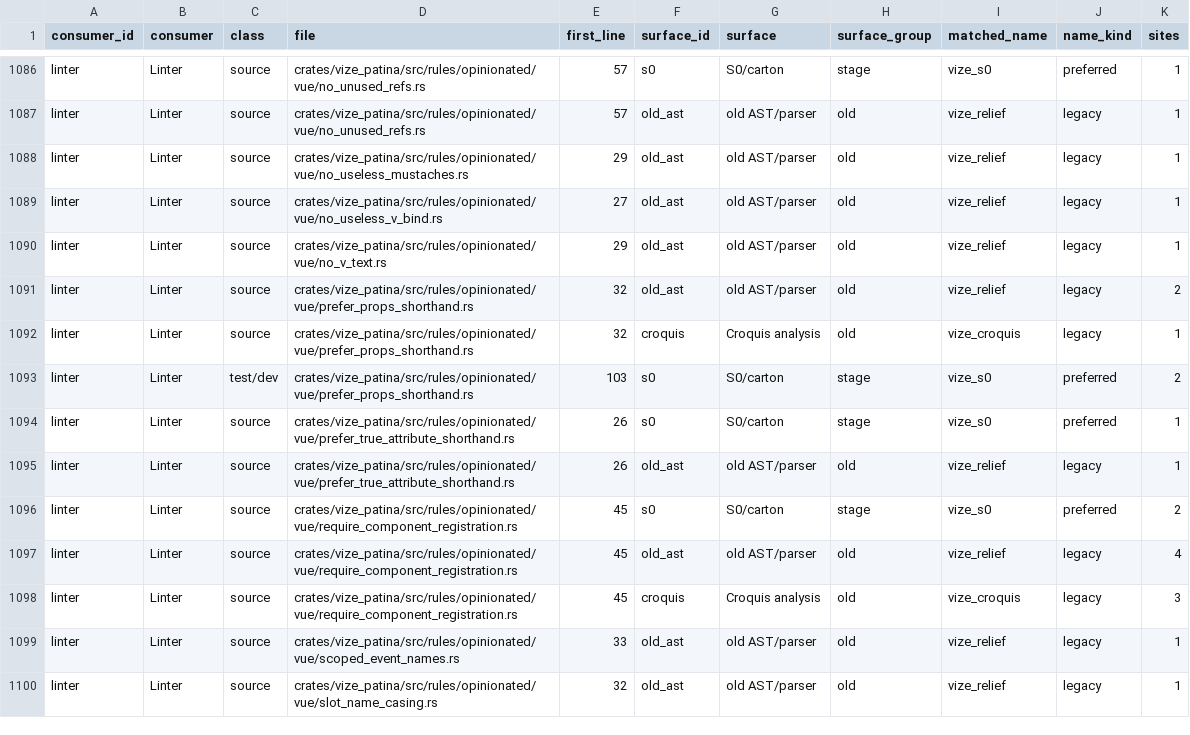
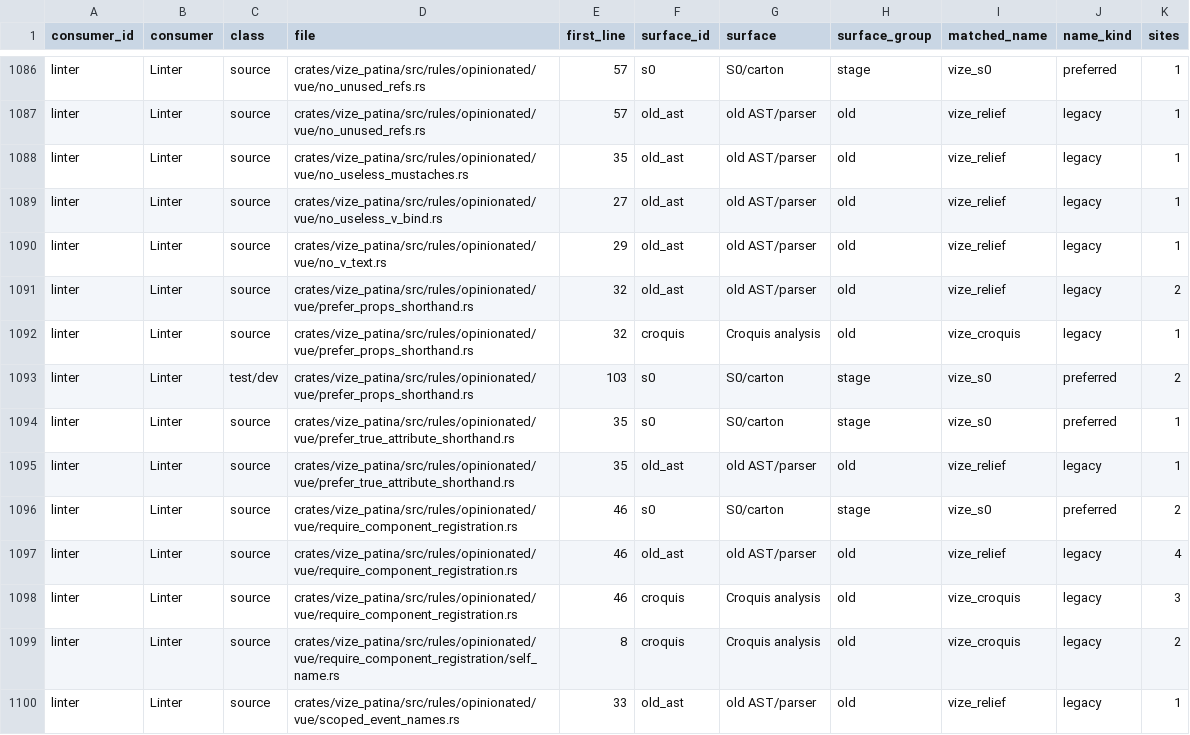
Before and after one commit to Mu-L/vize, a TSV file: davinci-road/plan/consumer-migration-surfaces.tsv, drawn as a sheet; only a part is shown, gaps mark what is left out; the shorter side is filled out with more unchanged rows.

```diff
--- a/davinci-road/plan/consumer-migration-surfaces.tsv
+++ b/davinci-road/plan/consumer-migration-surfaces.tsv
@@ -1087,3 +1087,3 @@ linter	Linter	source	crates/vize_patina/src/rules/opinionated/vue/no_unused_refs
 linter	Linter	source	crates/vize_patina/src/rules/opinionated/vue/no_unused_refs.rs	57	old_ast	old AST/parser	old	vize_relief	legacy	1
-linter	Linter	source	crates/vize_patina/src/rules/opinionated/vue/no_useless_mustaches.rs	29	old_ast	old AST/parser	old	vize_relief	legacy	1
+linter	Linter	source	crates/vize_patina/src/rules/opinionated/vue/no_useless_mustaches.rs	35	old_ast	old AST/parser	old	vize_relief	legacy	1
 linter	Linter	source	crates/vize_patina/src/rules/opinionated/vue/no_useless_v_bind.rs	27	old_ast	old AST/parser	old	vize_relief	legacy	1
@@ -1093,7 +1093,8 @@ linter	Linter	source	crates/vize_patina/src/rules/opinionated/vue/prefer_props_s
 linter	Linter	test/dev	crates/vize_patina/src/rules/opinionated/vue/prefer_props_shorthand.rs	103	s0	S0/carton	stage	vize_s0	preferred	2
-linter	Linter	source	crates/vize_patina/src/rules/opinionated/vue/prefer_true_attribute_shorthand.rs	26	s0	S0/carton	stage	vize_s0	preferred	1
-linter	Linter	source	crates/vize_patina/src/rules/opinionated/vue/prefer_true_attribute_shorthand.rs	26	old_ast	old AST/parser	old	vize_relief	legacy	1
-linter	Linter	source	crates/vize_patina/src/rules/opinionated/vue/require_component_registration.rs	45	s0	S0/carton	stage	vize_s0	preferred	2
-linter	Linter	source	crates/vize_patina/src/rules/opinionated/vue/require_component_registration.rs	45	old_ast	old AST/parser	old	vize_relief	legacy	4
-linter	Linter	source	crates/vize_patina/src/rules/opinionated/vue/require_component_registration.rs	45	croquis	Croquis analysis	old	vize_croquis	legacy	3
+linter	Linter	source	crates/vize_patina/src/rules/opinionated/vue/prefer_true_attribute_shorthand.rs	35	s0	S0/carton	stage	vize_s0	preferred	1
+linter	Linter	source	crates/vize_patina/src/rules/opinionated/vue/prefer_true_attribute_shorthand.rs	35	old_ast	old AST/parser	old	vize_relief	legacy	1
+linter	Linter	source	crates/vize_patina/src/rules/opinionated/vue/require_component_registration.rs	46	s0	S0/carton	stage	vize_s0	preferred	2
+linter	Linter	source	crates/vize_patina/src/rules/opinionated/vue/require_component_registration.rs	46	old_ast	old AST/parser	old	vize_relief	legacy	4
+linter	Linter	source	crates/vize_patina/src/rules/opinionated/vue/require_component_registration.rs	46	croquis	Croquis analysis	old	vize_croquis	legacy	3
+linter	Linter	source	crates/vize_patina/src/rules/opinionated/vue/require_component_registration/self_name.rs	8	croquis	Croquis analysis	old	vize_croquis	legacy	2
 linter	Linter	source	crates/vize_patina/src/rules/opinionated/vue/scoped_event_names.rs	33	old_ast	old AST/parser	old	vize_relief	legacy	1
```
Also changed, not shown: 10 other files.
